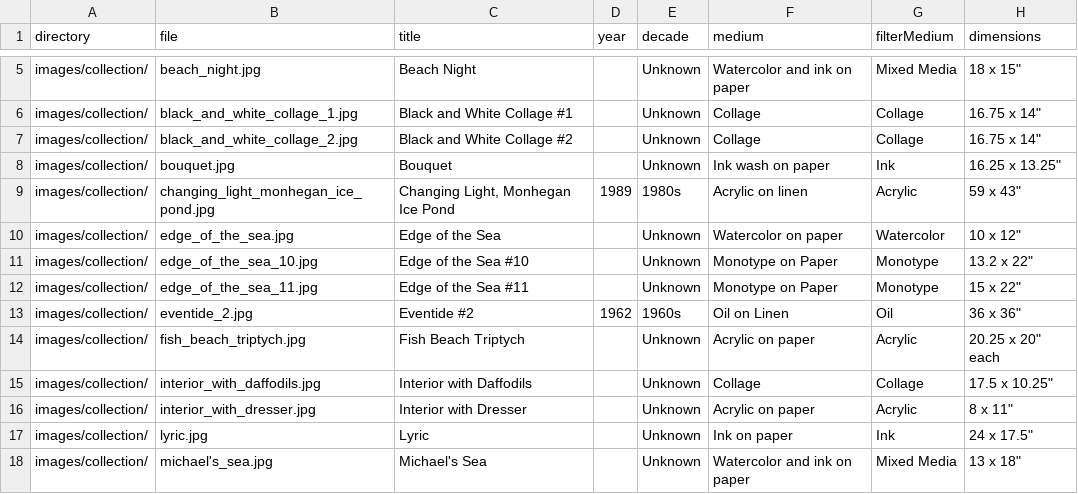
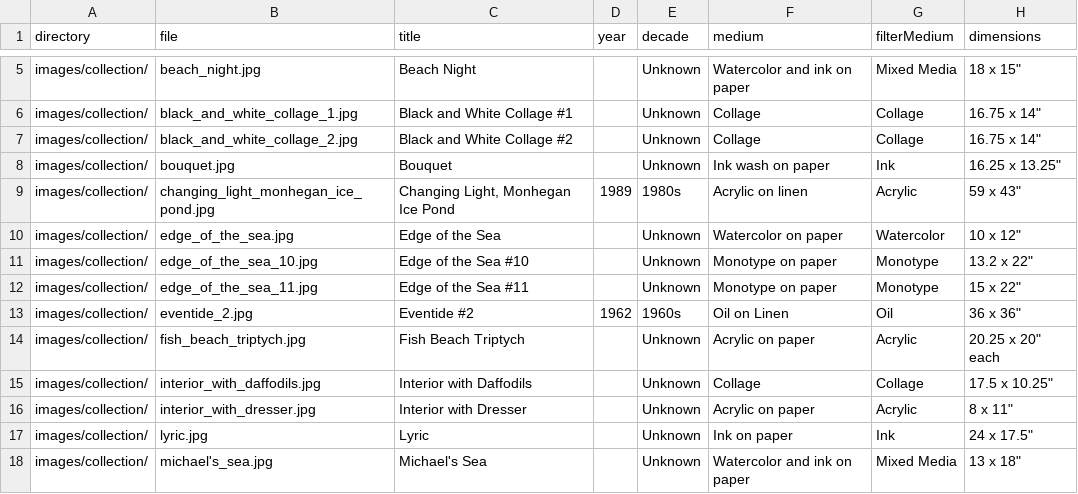
Before and after one commit to colinrobertbrooks/frances-kornbluth, a CSV file: data/collection.csv, drawn as a sheet; only a part is shown, gaps mark what is left out; the diff names each change by its address in the sheet, - before the commit and + after, or states it on an @@ line.

Commit message:
optimize mobile searching on collection page, fix ul padding on timeline, fix populate emails on collection inquiry, trim search input on collection page, add content to timeline, fix typos in statements and quotes.

```diff
--- a/data/collection.csv
+++ b/data/collection.csv
-F11:F12 (medium): Monotype on Paper
+F11:F12 (medium): Monotype on paper
```
Also changed, not shown: 6 other files.
